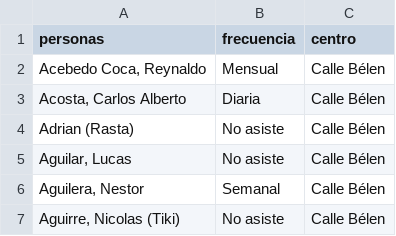
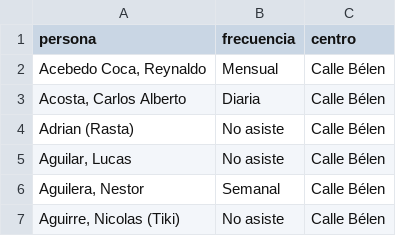
Before and after one commit to aledelfuma/baldosafloja, a CSV file: personas.csv, drawn as a sheet; only a part is shown.

Commit message:
Update personas.csv

```diff
--- a/personas.csv
+++ b/personas.csv
@@ -1,2 +1,2 @@
-personas,frecuencia,centro
+persona,frecuencia,centro
 "Acebedo Coca, Reynaldo",Mensual,Calle Bélen
```
